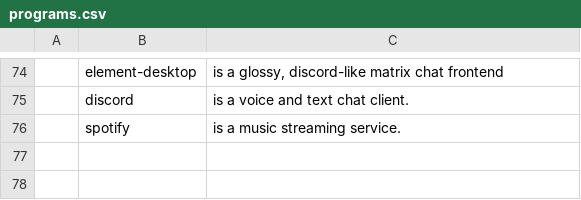
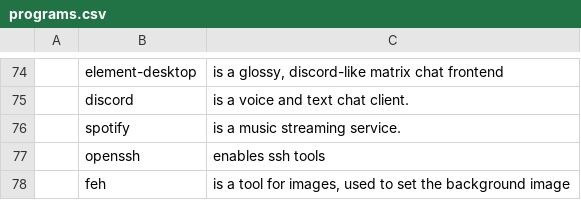
Before and after one commit to opmorgan/dots, a CSV file: base/programs.csv, drawn as a sheet; only a part is shown, gaps mark what is left out; the diff names each change by its address in the sheet, - before the commit and + after, or states it on an @@ line.

```diff
--- a/base/programs.csv
+++ b/base/programs.csv
+row 77:  | openssh | enables ssh tools
+row 78:  | feh | is a tool for images, used to set the background image
```
Also changed, not shown: 2 other files.
